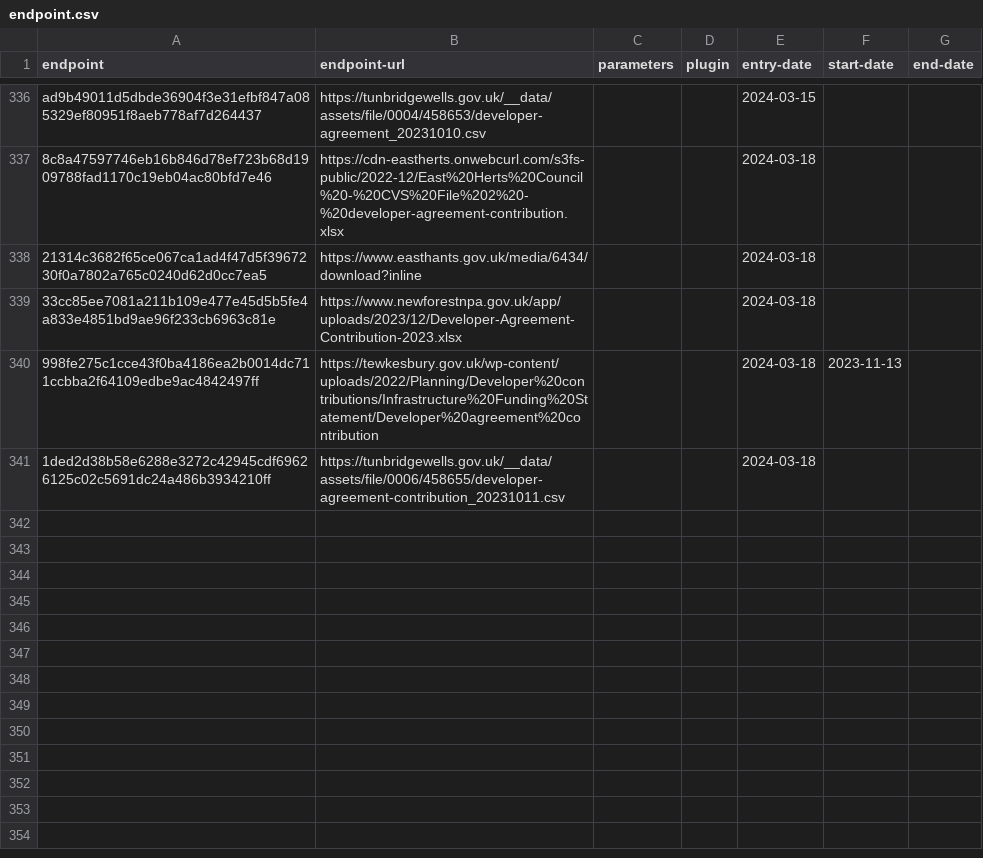
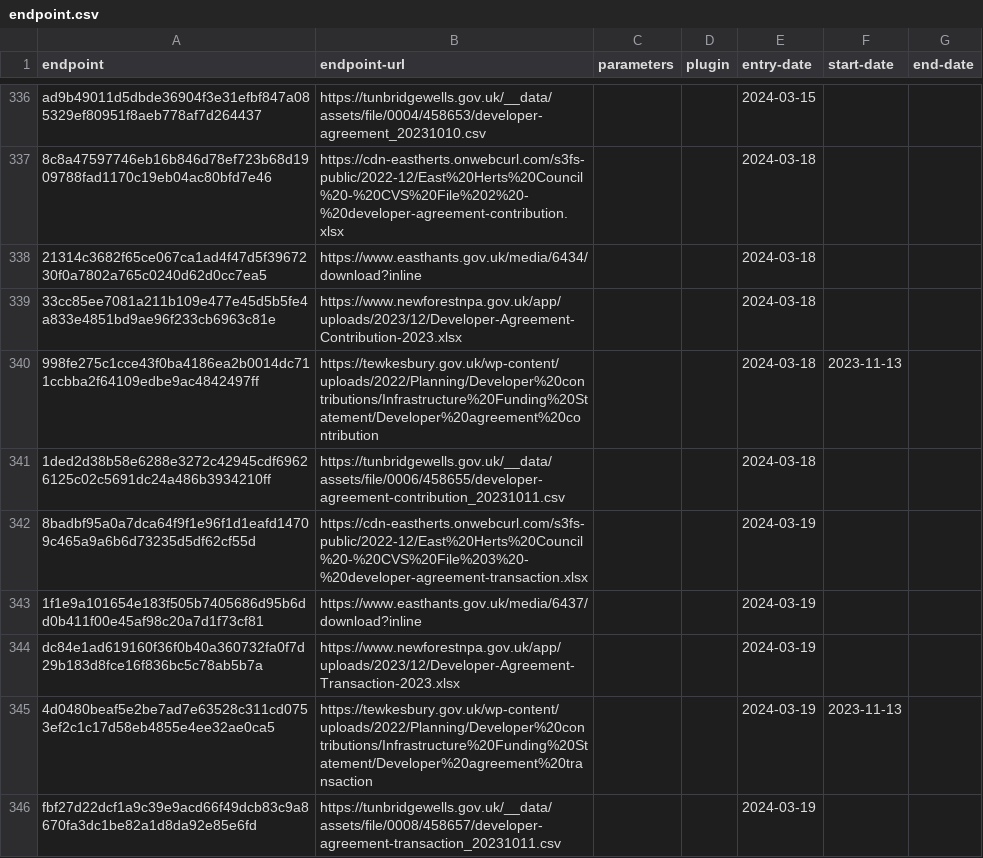
Before and after one commit to digital-land/developer-contributions-collection, a CSV file: collection/endpoint.csv, drawn as a sheet; only a part is shown, gaps mark what is left out; the diff names each change by its address in the sheet, - before the commit and + after, or states it on an @@ line.

```diff
--- a/collection/endpoint.csv
+++ b/collection/endpoint.csv
+row 342: 8badbf95a0a7dca64f9f1e96f1d1eafd14709c465a9a6b6d73235d5df62cf55d | https://cdn-eastherts.onwebcurl.com/s3fs-public/2022-12/East%20Herts%20Council%20-%20CVS%20File%203%20-%20developer-agreement-transaction.xlsx |  |  | 2024-03-19
+row 343: 1f1e9a101654e183f505b7405686d95b6dd0b411f00e45af98c20a7d1f73cf81 | https://www.easthants.gov.uk/media/6437/download?inline |  |  | 2024-03-19
+row 344: dc84e1ad619160f36f0b40a360732fa0f7d29b183d8fce16f836bc5c78ab5b7a | https://www.newforestnpa.gov.uk/app/uploads/2023/12/Developer-Agreement-Transaction-2023.xlsx |  |  | 2024-03-19
+row 345: 4d0480beaf5e2be7ad7e63528c311cd0753ef2c1c17d58eb4855e4ee32ae0ca5 | https://tewkesbury.gov.uk/wp-content/uploads/2022/Planning/Developer%20contributions/Infrastructure%20Funding%20Statement/Developer%20agreement%20transaction |  |  | 2024-03-19 | 2023-11-13
+row 346: fbf27d22dcf1a9c39e9acd66f49dcb83c9a8670fa3dc1be82a1d8da92e85e6fd | https://tunbridgewells.gov.uk/__data/assets/file/0008/458657/developer-agreement-transaction_20231011.csv |  |  | 2024-03-19
```
Also changed, not shown: collection/source.csv, 1 other file.
